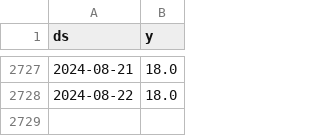
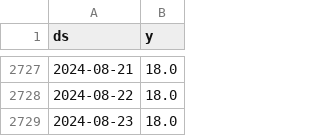
Before and after one commit to myxa95/01_Prediction_of_the_key_rate_in_the_Russian_Federation_MLOps, a CSV file: data/df.csv, drawn as a sheet; only a part is shown, gaps mark what is left out.

```diff
--- a/data/df.csv
+++ b/data/df.csv
@@ -2728 +2728,2 @@ ds,y
 2024-08-22,18.0
+2024-08-23,18.0
```
Also changed, not shown: data/df_test.csv, data/df_train.csv, 6 other files.
